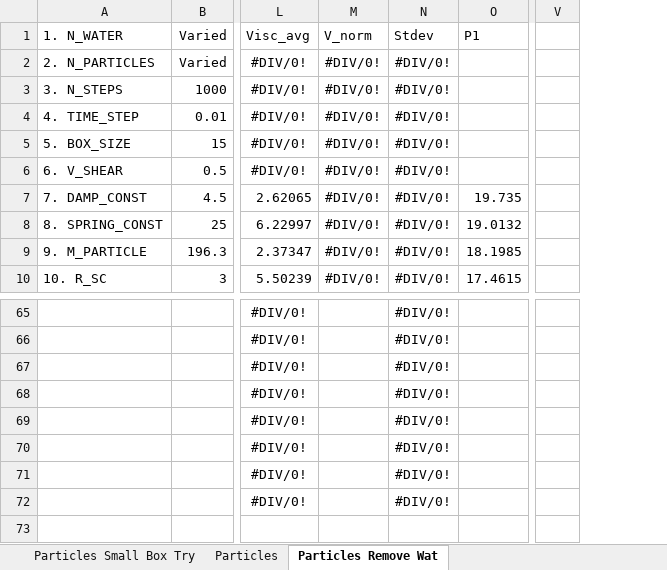
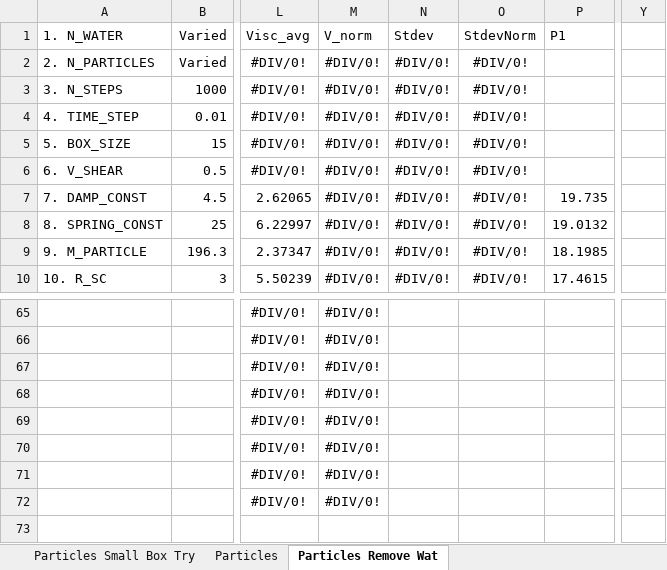
Before and after one commit to chesszz/DPD-colloids, an Excel workbook: Viscosity Testing - LE + SLLOD.xlsx, sheet Particles Remove Wat, drawn as a sheet; only a part is shown, gaps mark what is left out; values as stored, in another font and other column widths than the file's, no borders; charts and pictures not drawn; removed rows and columns are numbered as before the commit, all else as after; the diff covers the shown part only; the diff names each change by its address in the sheet, - before the commit and + after, or states it on an @@ line.

```diff
--- a/Viscosity Testing - LE + SLLOD.xlsx (sheet Particles Remove Wat)
+++ b/Viscosity Testing - LE + SLLOD.xlsx (sheet Particles Remove Wat)
+column O (StdevNorm), rows 2-10: all #DIV/0!
-column V, empty
+column Y, empty
-M65:M72 (V_norm): (empty)
+M65:M72 (V_norm): #DIV/0!
-N65:N72 (Stdev): #DIV/0!
+N65:N72 (Stdev): (empty)
```
Also changed, not shown: 54 edited cells elsewhere in this sheet, sheet Particles 0.1x Step, sheet Particles Remove Wat 0.1x Step, sheet Particles, sheet Particles Small Box Try, formulas that keep their value, charts or pictures, 28 other files.
